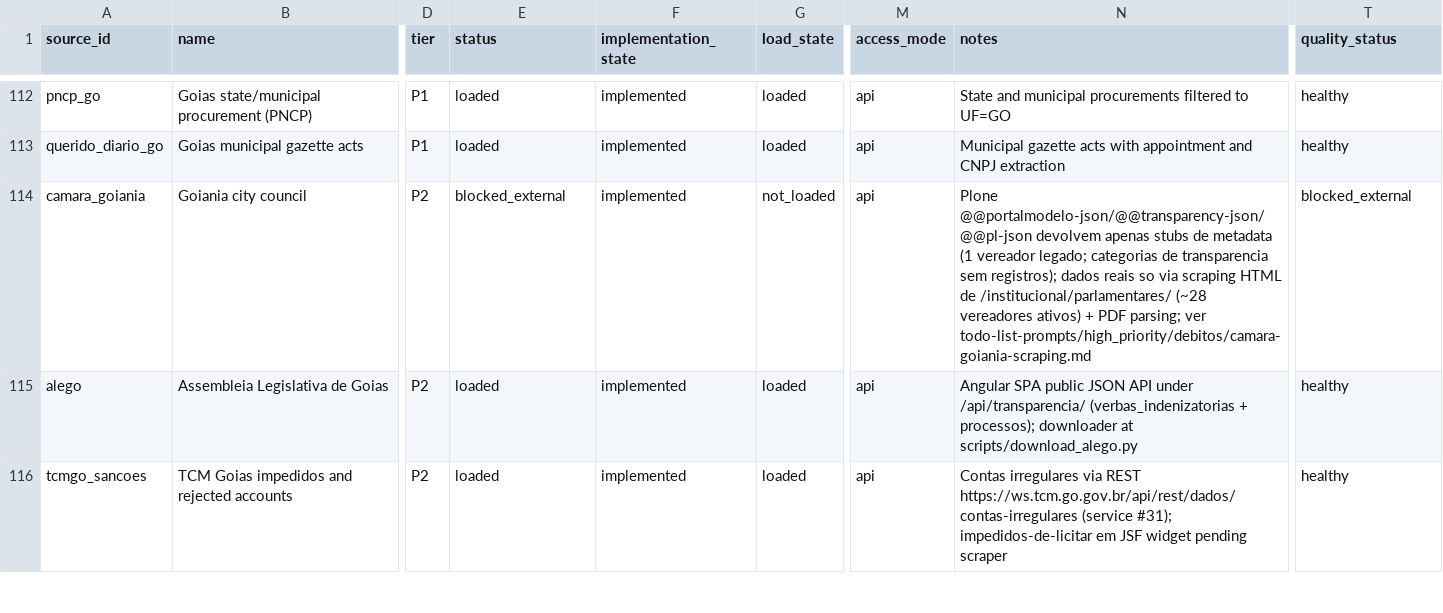
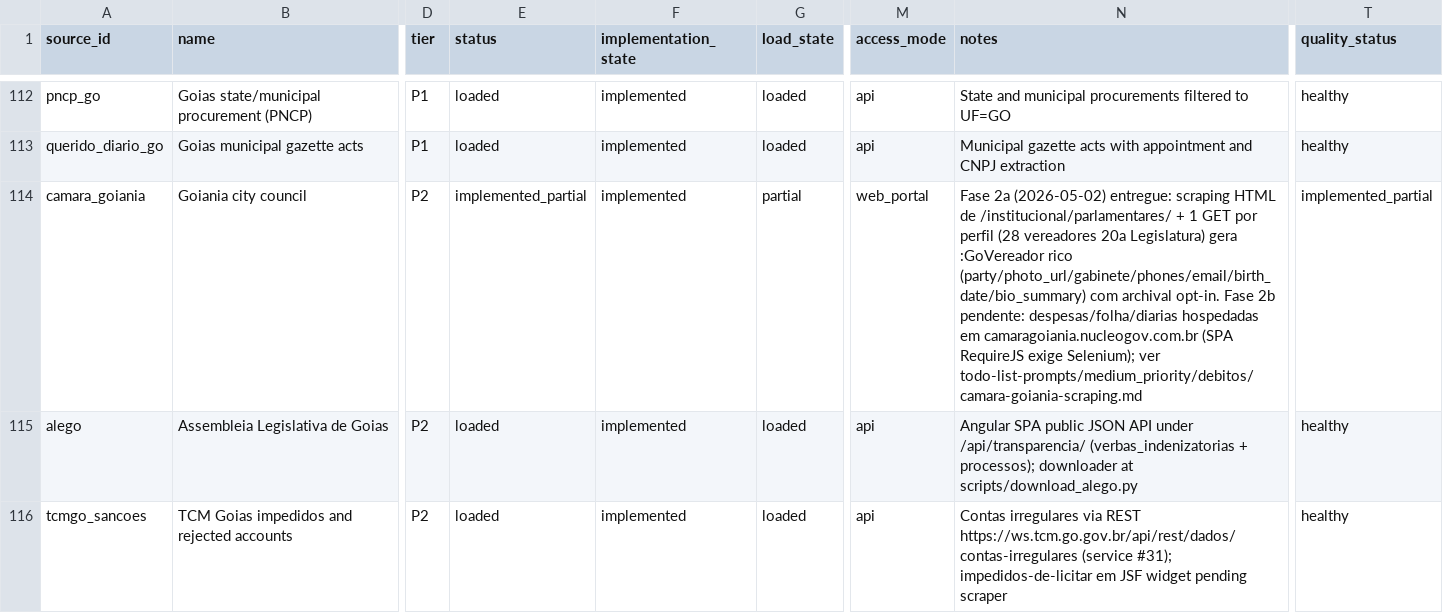
Before and after one commit to VengelKuraggidim/br-acc, a CSV file: docs/source_registry_br_v1.csv, drawn as a sheet; only a part is shown, gaps mark what is left out; the diff covers the shown part only; the diff names each change by its address in the sheet, - before the commit and + after, or states it on an @@ line.

```diff
--- a/docs/source_registry_br_v1.csv
+++ b/docs/source_registry_br_v1.csv
-E114 (status): blocked_external
+E114 (status): implemented_partial
-G114 (load_state): not_loaded
+G114 (load_state): partial
-M114 (access_mode): api
+M114 (access_mode): web_portal
-N114 (notes): Plone @@portalmodelo-json/@@transparency-json/@@pl-json devolvem apenas stubs de metadata (1 vereador legado; categorias de transparencia sem registros); dados reais so via scraping HTML de /institucional/parlamentares/ (~28 vereadores ativos) + PDF parsing; ver todo-list-prompts/high_priority/debitos/camara-goiania-scraping.md
+N114 (notes): Fase 2a (2026-05-02) entregue: scraping HTML de /institucional/parlamentares/ + 1 GET por perfil (28 vereadores 20a Legislatura) gera :GoVereador rico (party/photo_url/gabinete/phones/email/birth_date/bio_summary) com archival opt-in. Fase 2b pendente: despesas/folha/diarias hospedadas em camaragoiania.nucleogov.com.br (SPA RequireJS exige Selenium); ver todo-list-prompts/medium_priority/debitos/camara-goiania-scraping.md
-T114 (quality_status): blocked_external
+T114 (quality_status): implemented_partial
```
Also changed, not shown: 19 edited cells elsewhere in this file, 7 other files.
